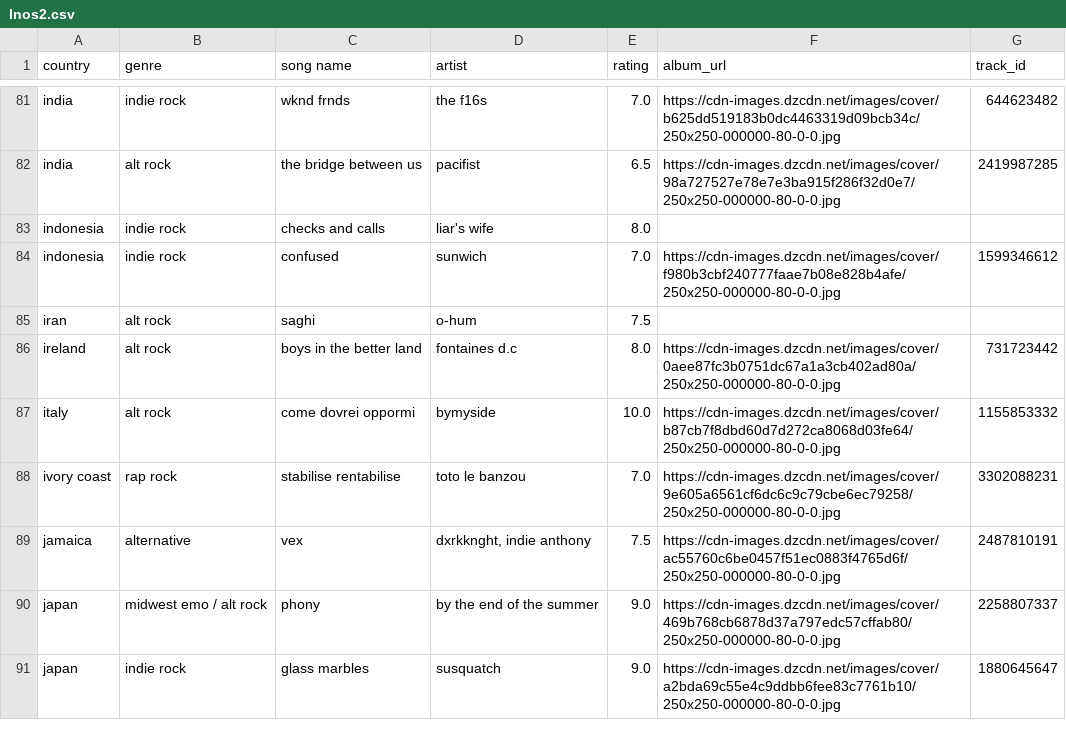
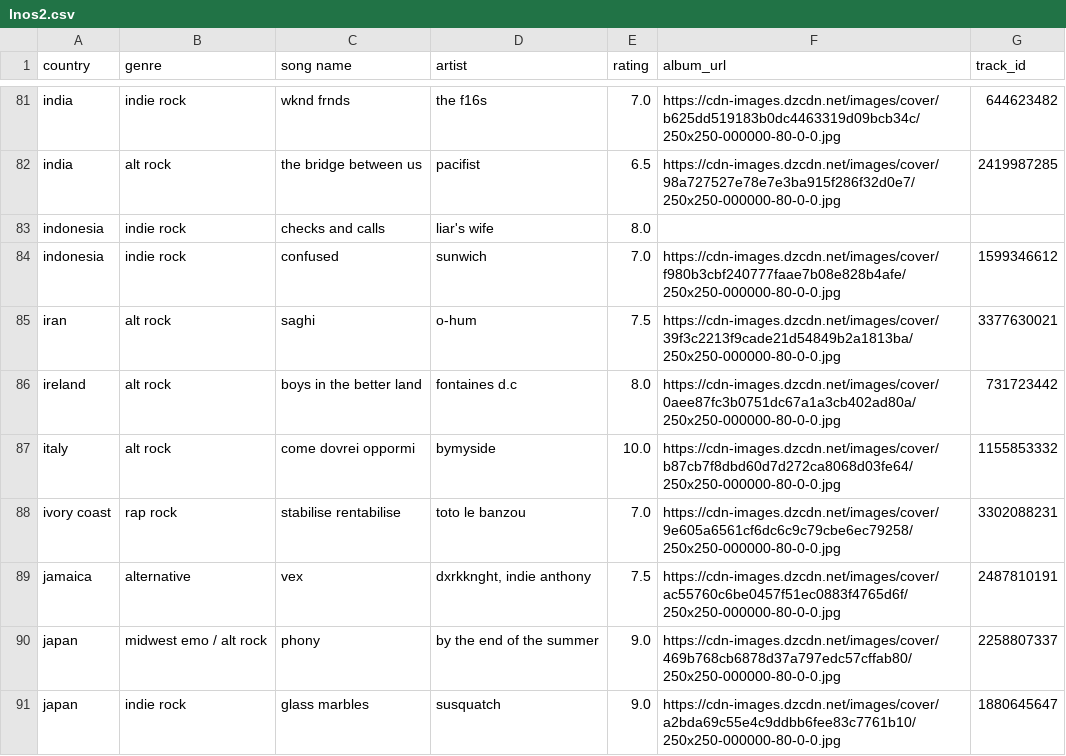
Before and after one commit to saladchalice/Alt-Around-the-World, a CSV file: public/data/lnos2.csv, drawn as a sheet; only a part is shown, gaps mark what is left out.

```diff
--- a/public/data/lnos2.csv
+++ b/public/data/lnos2.csv
@@ -84,3 +84,3 @@ indonesia,indie rock,checks and calls,liar's wife,8.0,,
 indonesia,indie rock,confused,sunwich,7.0,https://cdn-images.dzcdn.net/images/cover/f980b3cbf240777faae7b08e828b4afe/250x250-000000-80-0-0.jpg,1599346612
-iran,alt rock,saghi,o-hum,7.5,,
+iran,alt rock,saghi,o-hum,7.5,https://cdn-images.dzcdn.net/images/cover/39f3c2213f9cade21d54849b2a1813ba/250x250-000000-80-0-0.jpg,3377630021
 ireland,alt rock,boys in the better land,fontaines d.c,8.0,https://cdn-images.dzcdn.net/images/cover/0aee87fc3b0751dc67a1a3cb402ad80a/250x250-000000-80-0-0.jpg,731723442
```
